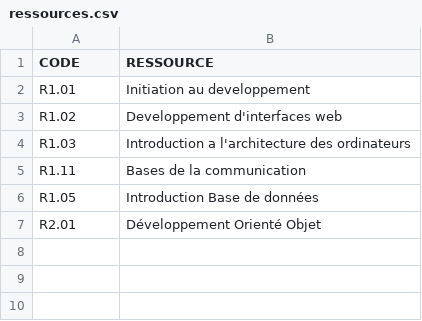
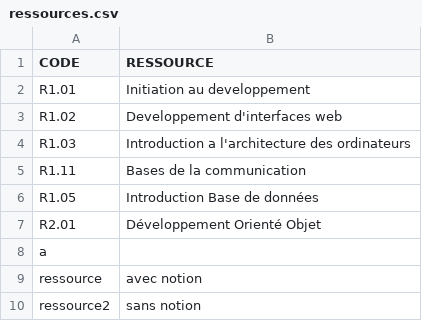
Before and after one commit to Spirotix/QCMBuilder, a CSV file: qcmBuilder/data/ressources.csv, drawn as a sheet; the diff names each change by its address in the sheet, - before the commit and + after, or states it on an @@ line.

Commit message:
notions et ressources pour scénario des messages d'erreurs

```diff
--- a/qcmBuilder/data/ressources.csv
+++ b/qcmBuilder/data/ressources.csv
+row 8: a
+row 9: ressource | avec notion
+row 10: ressource2 | sans notion
```
Also changed, not shown: qcmBuilder/data/notions.csv, 56 other files.
